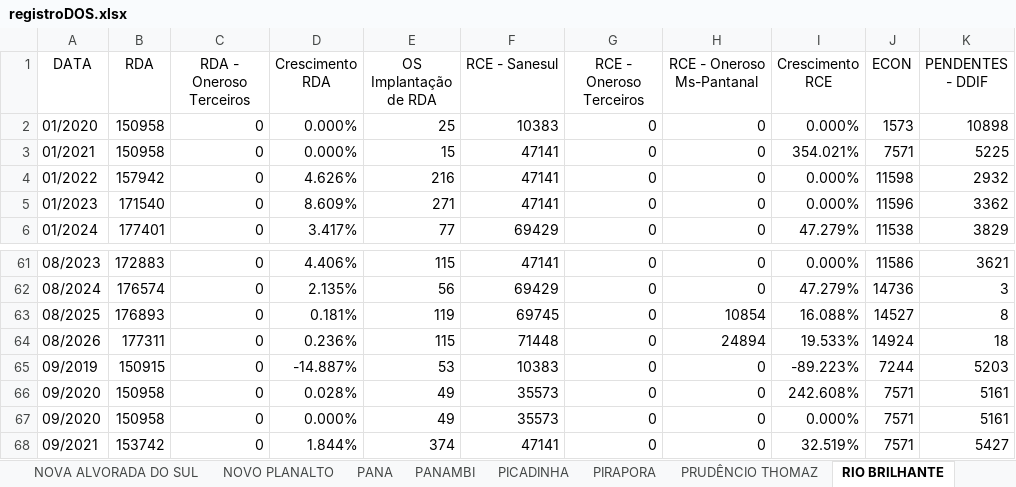
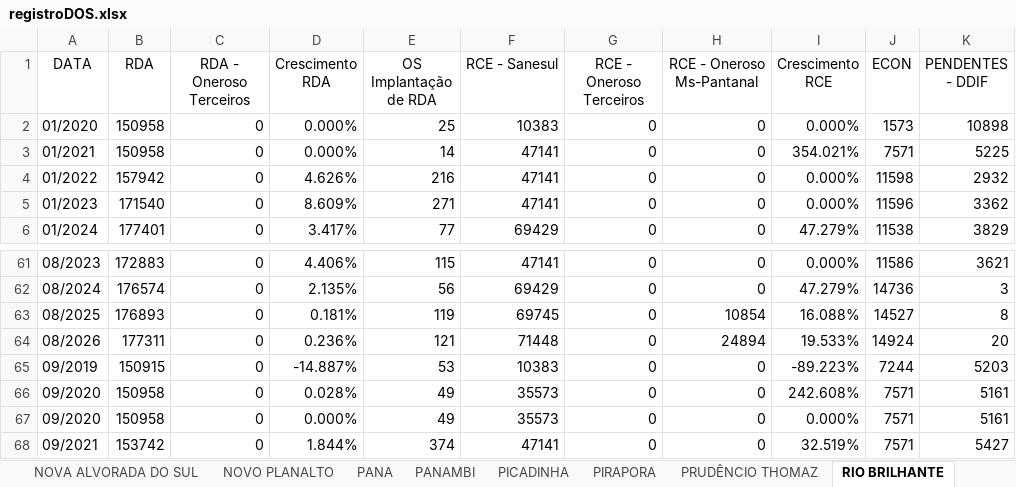
Before and after one commit to OtavioDayrots/Registro_Regional_MS, an Excel workbook: regionais/registroDOS.xlsx, sheet RIO BRILHANTE, drawn as a sheet; only a part is shown, gaps mark what is left out; values as stored, in another font and other column widths than the file's, no borders; the diff names each change by its address in the sheet, - before the commit and + after, or states it on an @@ line.

```diff
--- a/regionais/registroDOS.xlsx (sheet RIO BRILHANTE)
+++ b/regionais/registroDOS.xlsx (sheet RIO BRILHANTE)
-E3 (OS Implantação de RDA): 15
+E3 (OS Implantação de RDA): 14
-E64 (OS Implantação de RDA): 115
+E64 (OS Implantação de RDA): 121
-K64 (PENDENTES - DDIF): 18
+K64 (PENDENTES - DDIF): 20
```
Also changed, not shown: sheet ITAPORA, sheet NOVA ALVORADA DO SUL, sheet FATIMA DO SUL, sheet DOURADOS, sheet SANTA TEREZINHA, sheet PANA, 22 more sheets, estado/registroRegional.xlsx, regionais/registroCMA.xlsx, 8 other files.
